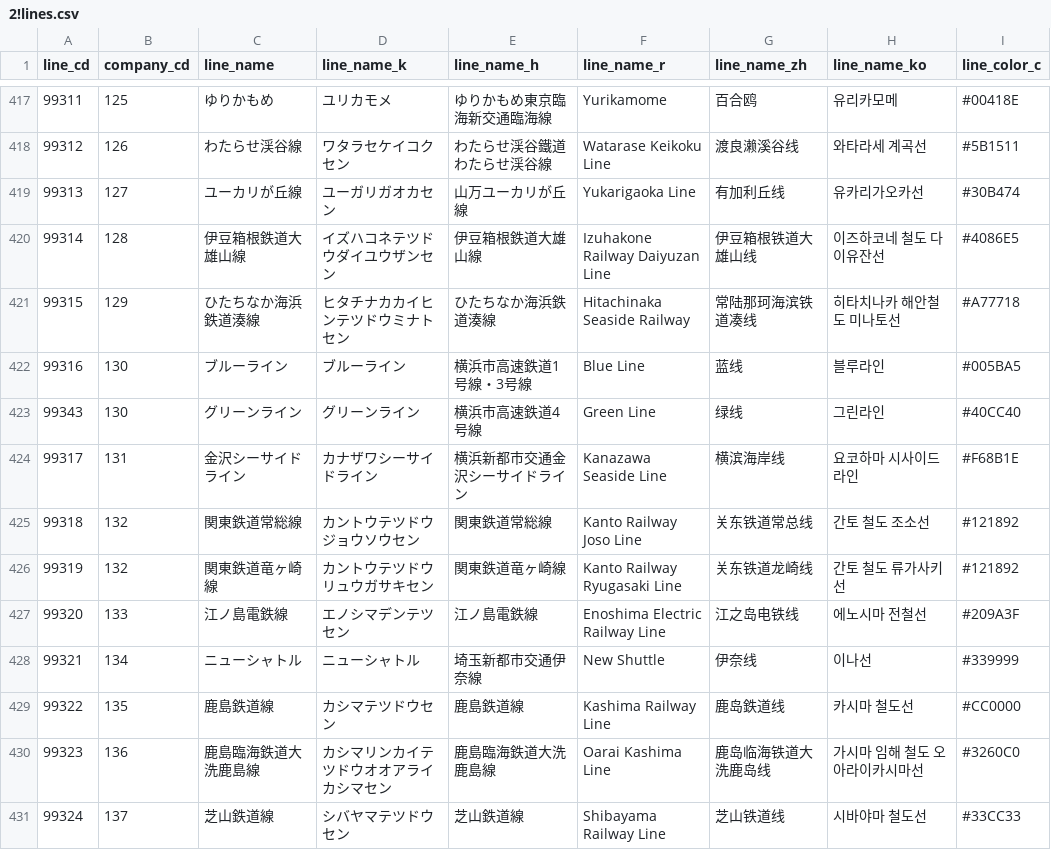
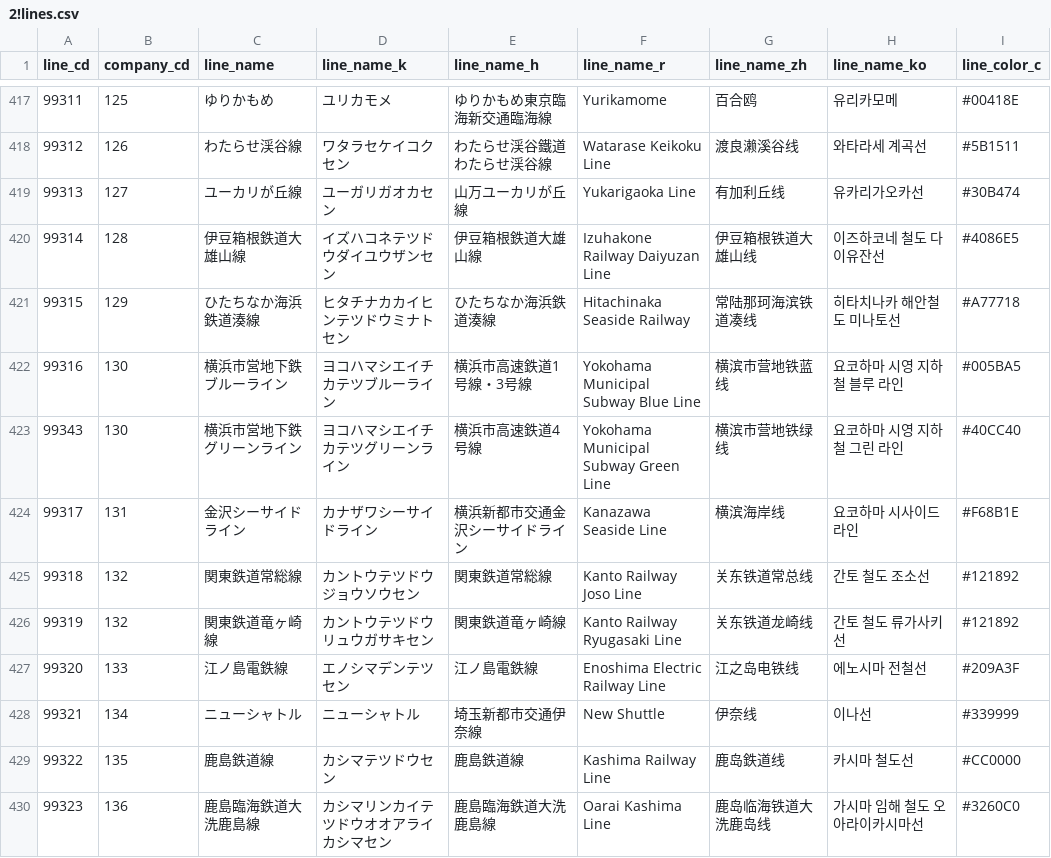
Before and after one commit to TrainLCD/StationAPI, a CSV file: data/2!lines.csv, drawn as a sheet; only a part is shown, gaps mark what is left out; the shorter side is filled out with more unchanged rows; the diff names each change by its address in the sheet, - before the commit and + after, or states it on an @@ line.

Commit message:
ブルーライン・グリーンライン接頭辞追加

```diff
--- a/data/2!lines.csv
+++ b/data/2!lines.csv
-C422 (line_name): ブルーライン
+C422 (line_name): 横浜市営地下鉄ブルーライン
-D422 (line_name_k): ブルーライン
+D422 (line_name_k): ヨコハマシエイチカテツブルーライン
-F422 (line_name_r): Blue Line
+F422 (line_name_r): Yokohama Municipal Subway Blue Line
-G422 (line_name_zh): 蓝线
+G422 (line_name_zh): 横滨市营地铁蓝线
-H422 (line_name_ko): 블루라인
+H422 (line_name_ko): 요코하마 시영 지하철 블루 라인
-C423 (line_name): グリーンライン
+C423 (line_name): 横浜市営地下鉄グリーンライン
-D423 (line_name_k): グリーンライン
+D423 (line_name_k): ヨコハマシエイチカテツグリーンライン
-F423 (line_name_r): Green Line
+F423 (line_name_r): Yokohama Municipal Subway Green Line
-G423 (line_name_zh): 绿线
+G423 (line_name_zh): 横滨市营地铁绿线
-H423 (line_name_ko): 그린라인
+H423 (line_name_ko): 요코하마 시영 지하철 그린 라인
```
